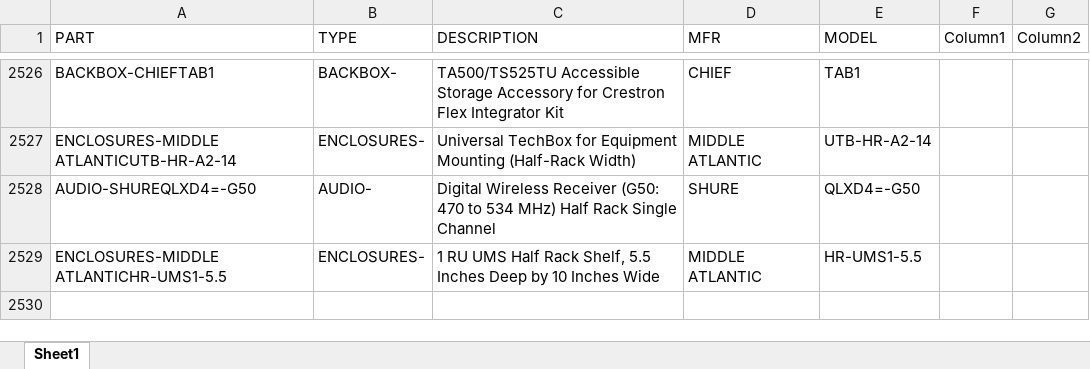
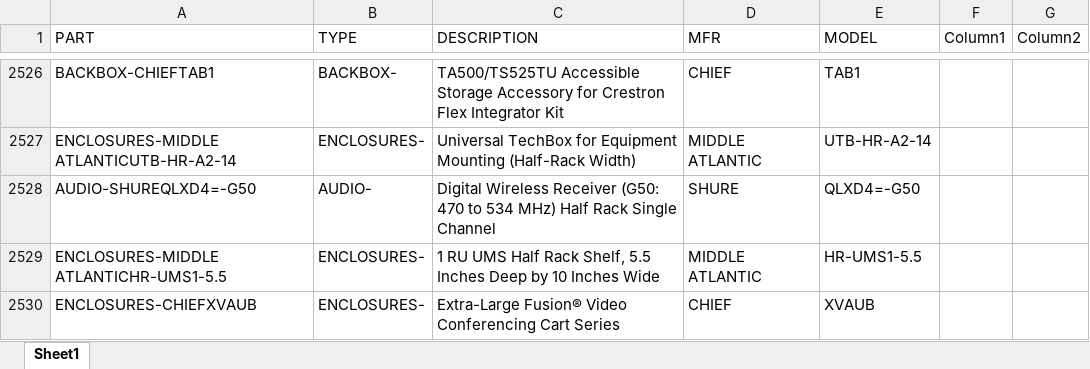
Before and after one commit to bruceb85/av_equipment_list, an Excel workbook: MASTER AV PRICING.xlsx, sheet Sheet1, drawn as a sheet; only a part is shown, gaps mark what is left out; values as stored, in another font and other column widths than the file's, no borders; conditional formats and table styles not drawn; the diff names each change by its address in the sheet, - before the commit and + after, or states it on an @@ line.

Commit message:
Update MASTER AV PRICING.xlsx

```diff
--- a/MASTER AV PRICING.xlsx (sheet Sheet1)
+++ b/MASTER AV PRICING.xlsx (sheet Sheet1)
+row 2530: ENCLOSURES-CHIEFXVAUB | ENCLOSURES- | Extra-Large Fusion® Video Conferencing Cart Series | CHIEF | XVAUB
```
